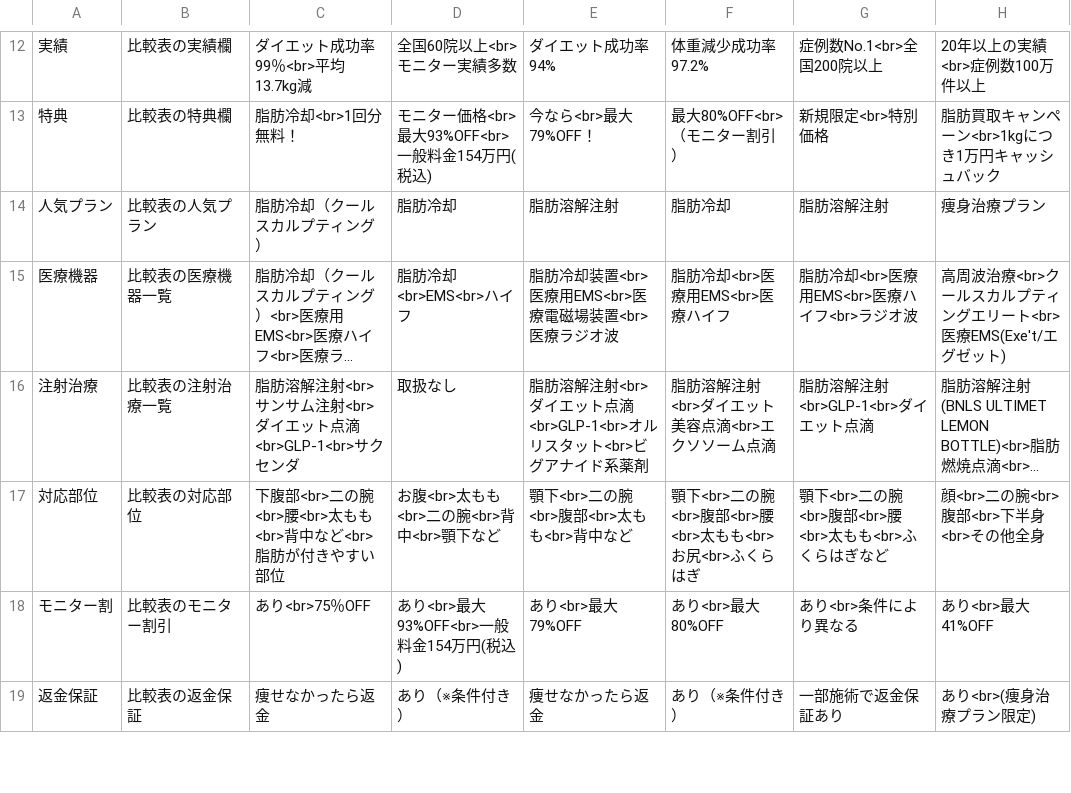
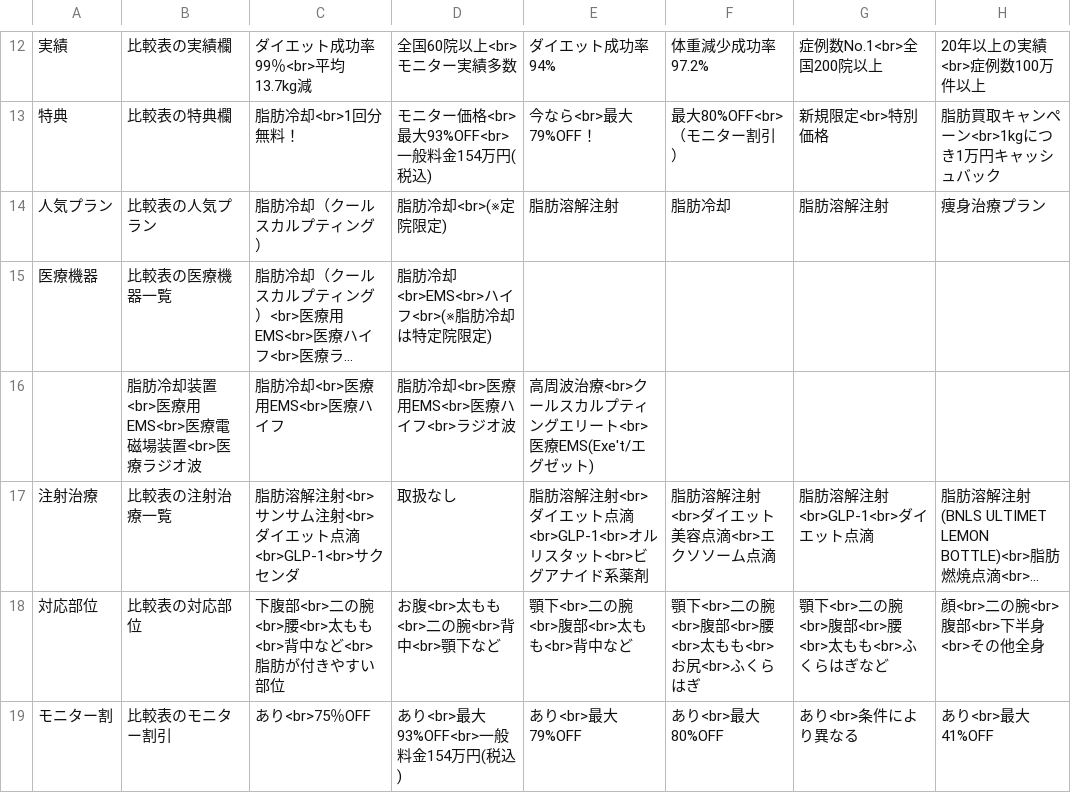
Before and after one commit to senjinholdings/GSA_Medical_Diet, a CSV file: public/cryolipolysis/data/clinic-texts.csv, drawn as a sheet; only a part is shown, gaps mark what is left out; the shorter side is filled out with more unchanged rows; long unchanged cells end in …; the diff names each change by its address in the sheet, - before the commit and + after, or states it on an @@ line.

```diff
--- a/public/cryolipolysis/data/clinic-texts.csv
+++ b/public/cryolipolysis/data/clinic-texts.csv
-D14: 脂肪冷却
+D14: 脂肪冷却<br>(※定院限定)
-D15: 脂肪冷却<br>EMS<br>ハイフ
+D15: 脂肪冷却<br>EMS<br>ハイフ<br>(※脂肪冷却は特定院限定)
-E15: 脂肪冷却装置<br>医療用EMS<br>医療電磁場装置<br>医療ラジオ波
+E15: (empty)
-F15: 脂肪冷却<br>医療用EMS<br>医療ハイフ
+F15: (empty)
-G15: 脂肪冷却<br>医療用EMS<br>医療ハイフ<br>ラジオ波
+G15: (empty)
-H15: 高周波治療<br>クールスカルプティングエリート<br>医療EMS(Exe't/エグゼット)
+H15: (empty)
+row 16:  | 脂肪冷却装置<br>医療用EMS<br>医療電磁場装置<br>医療ラジオ波 | 脂肪冷却<br>医療用EMS<br>医療ハイフ | 脂肪冷却<br>医療用EMS<br>医療ハイフ<br>ラジオ波 | 高周波治療<br>クールスカルプティングエリート<br>医療EMS(Exe't/エグゼット)
```
